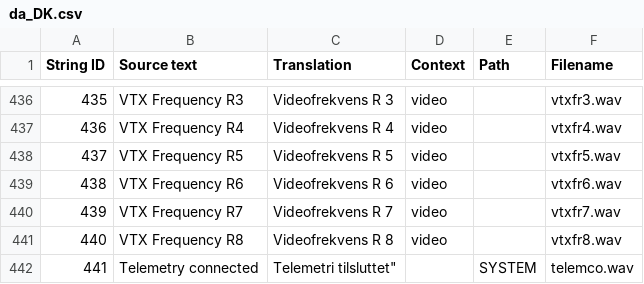
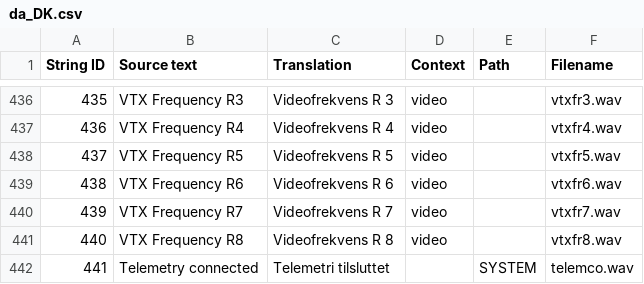
Before and after one commit to EdgeTX/edgetx-sdcard-sounds, a CSV file: voices/da_DK.csv, drawn as a sheet; only a part is shown, gaps mark what is left out.

Commit message:
fix: Typo for Danish voice

```diff
--- a/voices/da_DK.csv
+++ b/voices/da_DK.csv
@@ -441,2 +441,2 @@
 "440","VTX Frequency R8","Videofrekvens R 8","video","","vtxfr8.wav"
-"441","Telemetry connected",Telemetri tilsluttet","","SYSTEM","telemco.wav"
+"441","Telemetry connected","Telemetri tilsluttet","","SYSTEM","telemco.wav"
```
